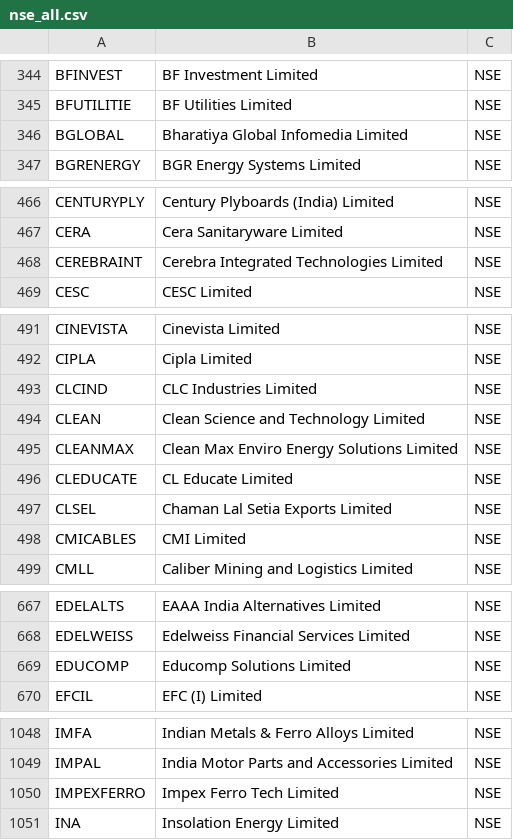
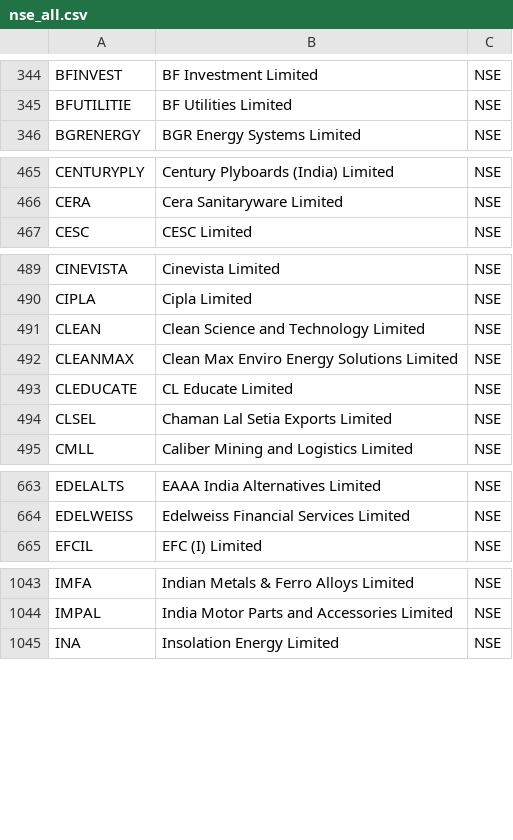
Before and after one commit to tamilselvammurugan/nifty-52w-low, a CSV file: docs/nse_all.csv, drawn as a sheet; only a part is shown, gaps mark what is left out; the diff covers the shown part only.

```diff
--- a/docs/nse_all.csv
+++ b/docs/nse_all.csv
@@ -345,3 +345,2 @@ BFINVEST,BF Investment Limited,NSE
 BFUTILITIE,BF Utilities Limited,NSE
-BGLOBAL,Bharatiya Global Infomedia Limited,NSE
 BGRENERGY,BGR Energy Systems Limited,NSE
@@ -467,3 +466,2 @@ CENTURYPLY,Century Plyboards (India) Limited,NSE
 CERA,Cera Sanitaryware Limited,NSE
-CEREBRAINT,Cerebra Integrated Technologies Limited,NSE
 CESC,CESC Limited,NSE
@@ -492,3 +490,2 @@ CINEVISTA,Cinevista Limited,NSE
 CIPLA,Cipla Limited,NSE
-CLCIND,CLC Industries Limited,NSE
 CLEAN,Clean Science and Technology Limited,NSE
@@ -497,3 +494,2 @@ CLEDUCATE,CL Educate Limited,NSE
 CLSEL,Chaman Lal Setia Exports Limited,NSE
-CMICABLES,CMI Limited,NSE
 CMLL,Caliber Mining and Logistics Limited,NSE
@@ -668,3 +664,2 @@ EDELALTS,EAAA India Alternatives Limited,NSE
 EDELWEISS,Edelweiss Financial Services Limited,NSE
-EDUCOMP,Educomp Solutions Limited,NSE
 EFCIL,EFC (I) Limited,NSE
@@ -1049,3 +1044,2 @@ IMFA,Indian Metals & Ferro Alloys Limited,NSE
 IMPAL,India Motor Parts and Accessories Limited,NSE
-IMPEXFERRO,Impex Ferro Tech Limited,NSE
 INA,Insolation Energy Limited,NSE
```
Also changed, not shown: 1 added row and 6 removed rows elsewhere in this file, docs/latest.csv, docs/support.csv, 5 other files.
